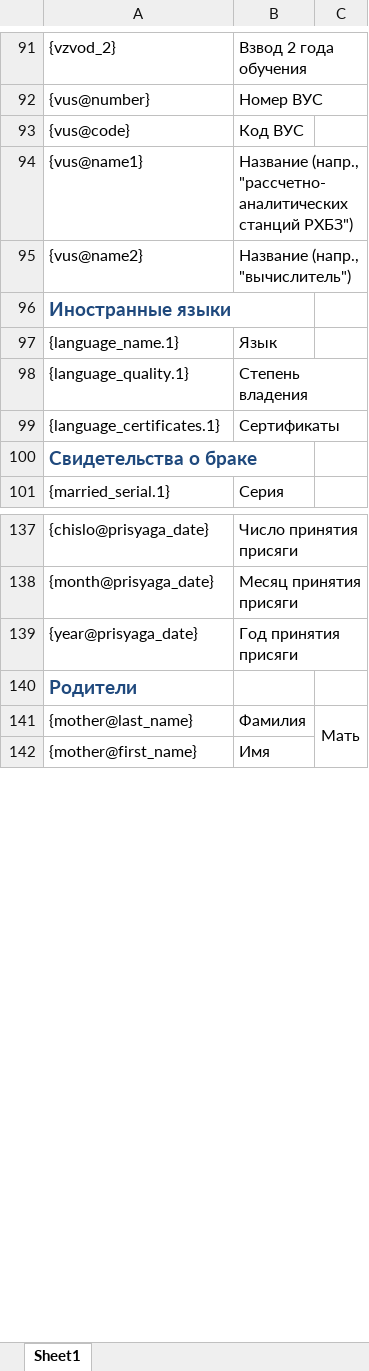
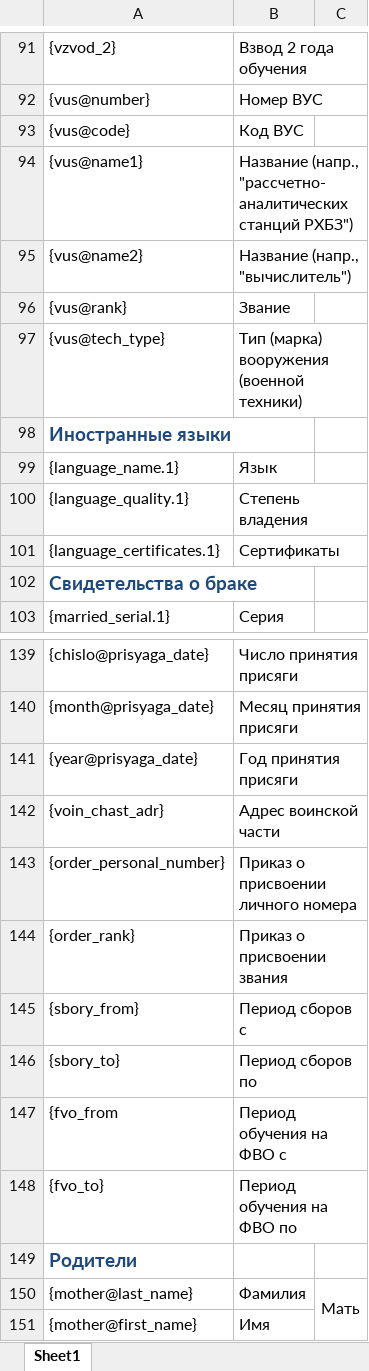
Before and after one commit to dbaranchuk/FVO, an Excel workbook: app/static/user_data/Keywords.xlsx, sheet Sheet1, drawn as a sheet; only a part is shown, gaps mark what is left out; values as stored, in another font and other column widths than the file's, no borders; the diff names each change by its address in the sheet, - before the commit and + after, or states it on an @@ line.

```diff
--- a/app/static/user_data/Keywords.xlsx (sheet Sheet1)
+++ b/app/static/user_data/Keywords.xlsx (sheet Sheet1)
+row 96: {vus@rank} | Звание
+row 97: {vus@tech_type} | Тип (марка) вооружения (военной техники)
+row 142: {voin_chast_adr} | Адрес воинской части
+row 143: {order_personal_number} | Приказ о присвоении личного номера
+row 144: {order_rank} | Приказ о присвоении звания
+row 145: {sbory_from} | Период сборов с
+row 146: {sbory_to} | Период сборов по
+row 147: {fvo_from | Период обучения на ФВО с
+row 148: {fvo_to} | Период обучения на ФВО по
```
Also changed, not shown: 7 other files.
